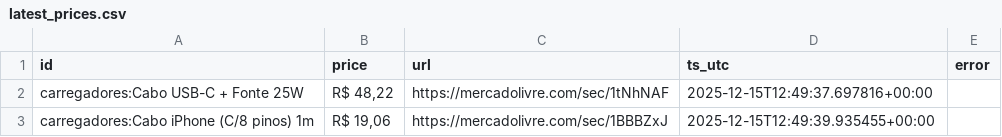
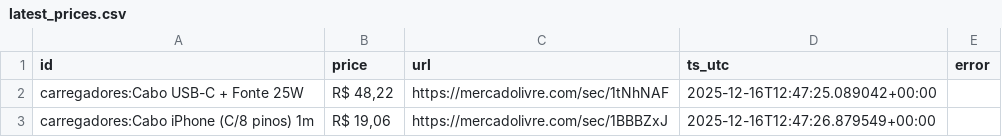
Before and after one commit to Eduardohmn/raspador, a CSV file: data/latest_prices.csv, drawn as a sheet.

```diff
--- a/data/latest_prices.csv
+++ b/data/latest_prices.csv
@@ -1,3 +1,3 @@
 id,price,url,ts_utc,error
-carregadores:Cabo USB-C + Fonte 25W,"R$ 48,22",https://mercadolivre.com/sec/1tNhNAF,2025-12-15T12:49:37.697816+00:00,
-carregadores:Cabo iPhone (C/8 pinos) 1m,"R$ 19,06",https://mercadolivre.com/sec/1BBBZxJ,2025-12-15T12:49:39.935455+00:00,
+carregadores:Cabo USB-C + Fonte 25W,"R$ 48,22",https://mercadolivre.com/sec/1tNhNAF,2025-12-16T12:47:25.089042+00:00,
+carregadores:Cabo iPhone (C/8 pinos) 1m,"R$ 19,06",https://mercadolivre.com/sec/1BBBZxJ,2025-12-16T12:47:26.879549+00:00,
```
Also changed, not shown: 1 other file.
